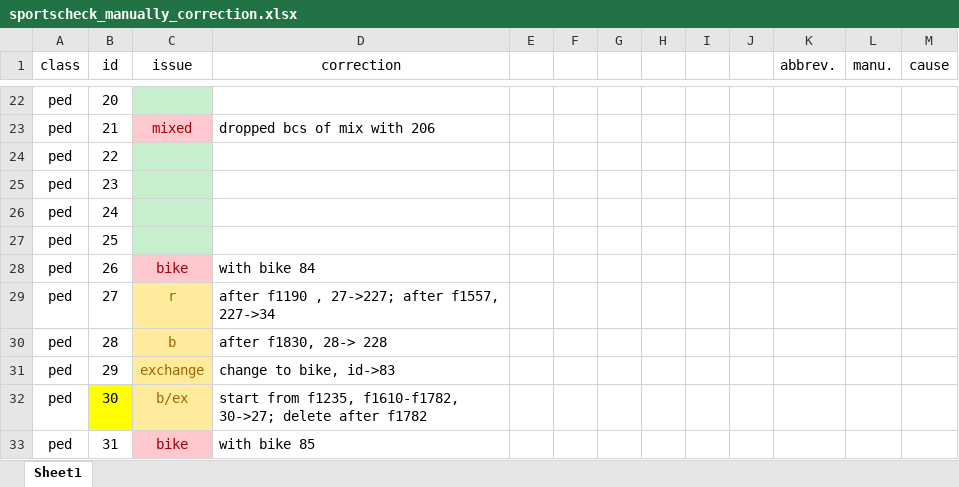
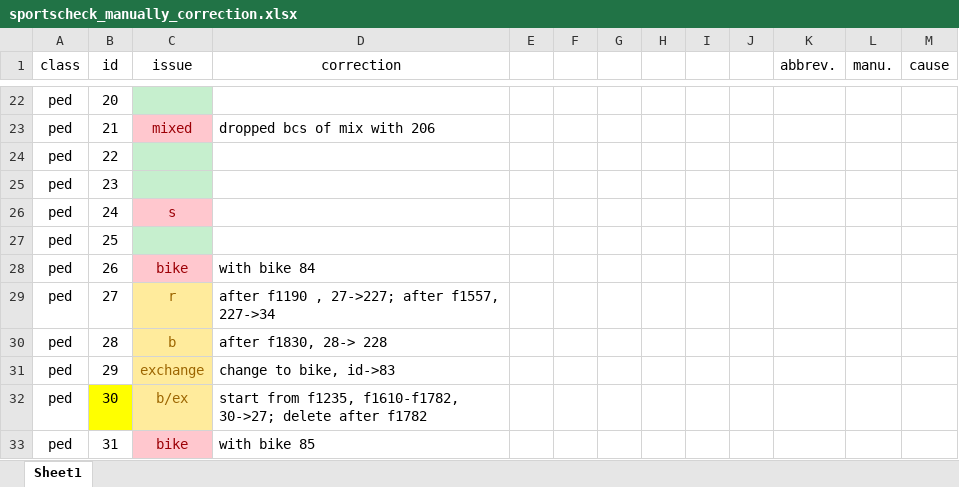
Before and after one commit to YaoLIII/MixedTrafficDataset, an Excel workbook: data/mapython/sportscheck_manually_correction.xlsx, sheet Sheet1, drawn as a sheet; only a part is shown, gaps mark what is left out; values as stored, in another font and other column widths than the file's, no borders; the diff names each change by its address in the sheet, - before the commit and + after, or states it on an @@ line.

Commit message:
manully checked

```diff
--- a/data/mapython/sportscheck_manually_correction.xlsx (sheet Sheet1)
+++ b/data/mapython/sportscheck_manually_correction.xlsx (sheet Sheet1)
-C26 (issue): (empty)
+C26 (issue): s
-C26 fill: #C6EFCE
+C26 fill: #FFC7CE
```
